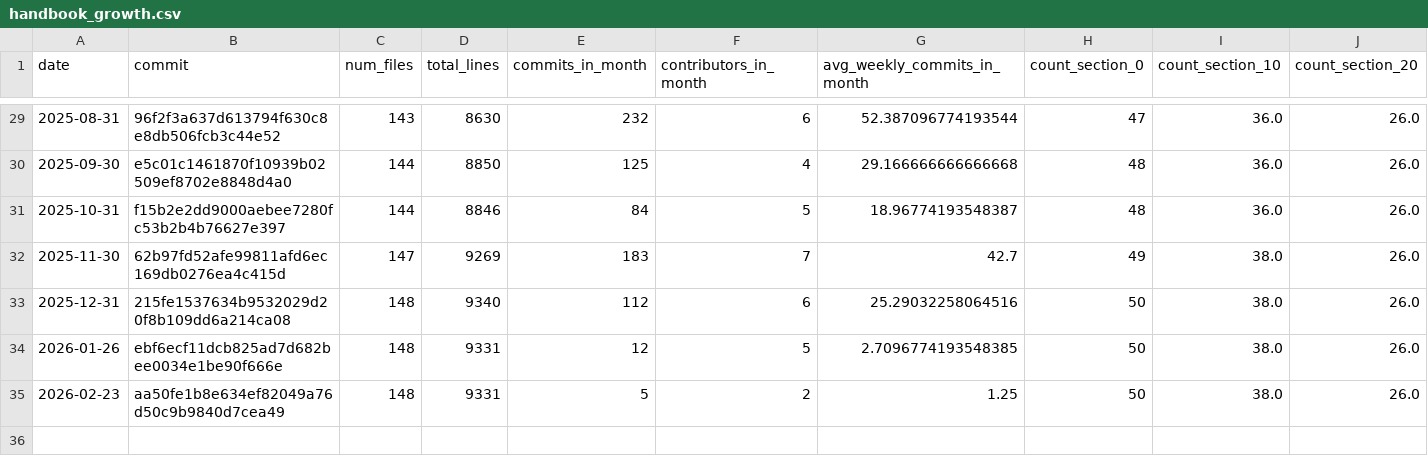
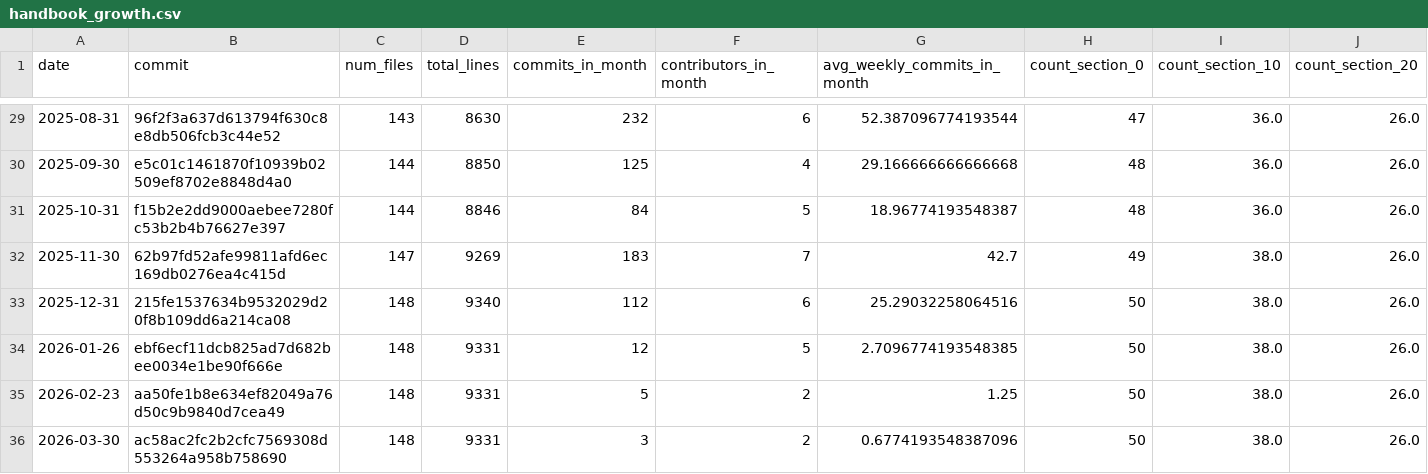
Before and after one commit to digital-work-lab/handbook, a CSV file: assets/reports/handbook_growth.csv, drawn as a sheet; only a part is shown, gaps mark what is left out; rows hold the shown columns only; the diff names each change by its address in the sheet, - before the commit and + after, or states it on an @@ line.

Commit message:
chore: update research statistics and handbook growth [skip ci]

```diff
--- a/assets/reports/handbook_growth.csv
+++ b/assets/reports/handbook_growth.csv
+row 36: 2026-03-30 | ac58ac2fc2b2cfc7569308d553264a958b758690 | 148 | 9331 | 3 | 2 | 0.6774193548387096 | 50 | 38.0 | 26.0
```
Also changed, not shown: 2 other files.
